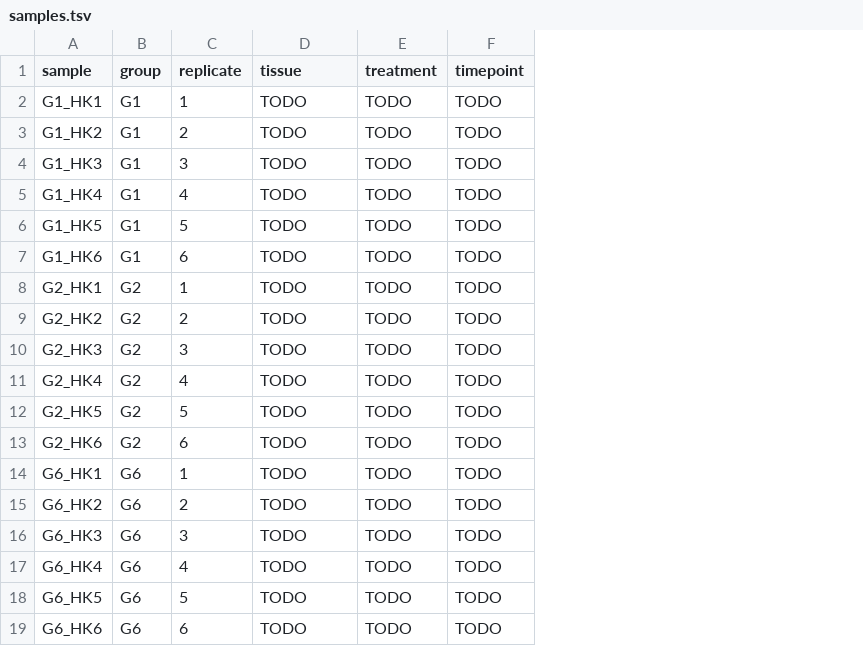
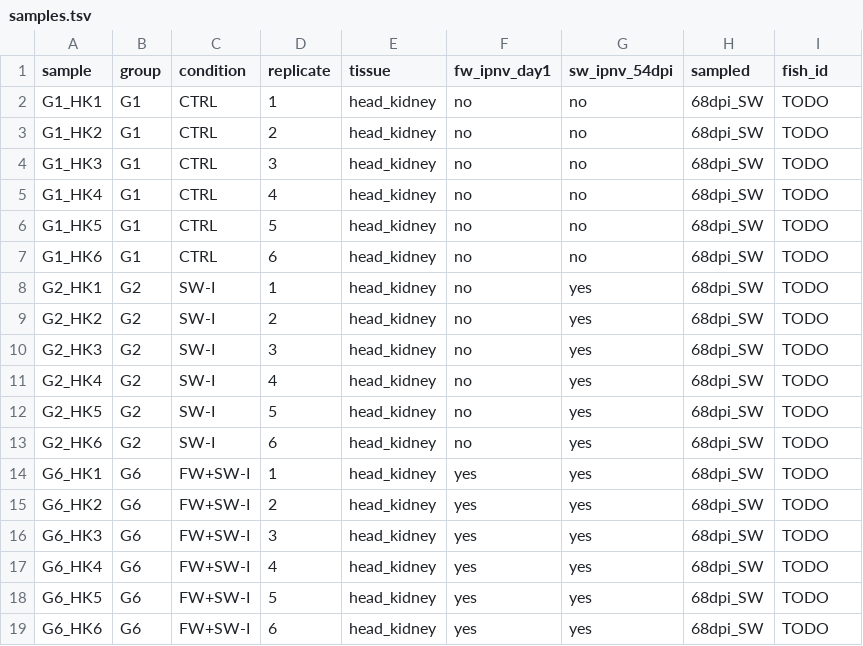
Before and after one commit to sr320/project-ssal-ipn, a TSV file: data/samples.tsv, drawn as a sheet; removed rows and columns are numbered as before the commit, all else as after; the diff names each change by its address in the sheet, - before the commit and + after, or states it on an @@ line.

```diff
--- a/data/samples.tsv
+++ b/data/samples.tsv
+column C (condition), rows 2-19: CTRL | CTRL | CTRL | CTRL | CTRL | CTRL | SW-I | SW-I | SW-I | SW-I | SW-I | SW-I | FW+SW-I | FW+SW-I | FW+SW-I | FW+SW-I | FW+SW-I | FW+SW-I
-column E (treatment), rows 2-19: all TODO
+column F (fw_ipnv_day1), rows 2-19: no | no | no | no | no | no | no | no | no | no | no | no | yes | yes | yes | yes | yes | yes
+column G (sw_ipnv_54dpi), rows 2-19: no | no | no | no | no | no | yes | yes | yes | yes | yes | yes | yes | yes | yes | yes | yes | yes
+column H (sampled), rows 2-19: all 68dpi_SW
-I1: timepoint
+I1: fish_id
-E2:E19 (tissue): TODO
+E2:E19 (tissue): head_kidney
```
Also changed, not shown: 3 other files.
